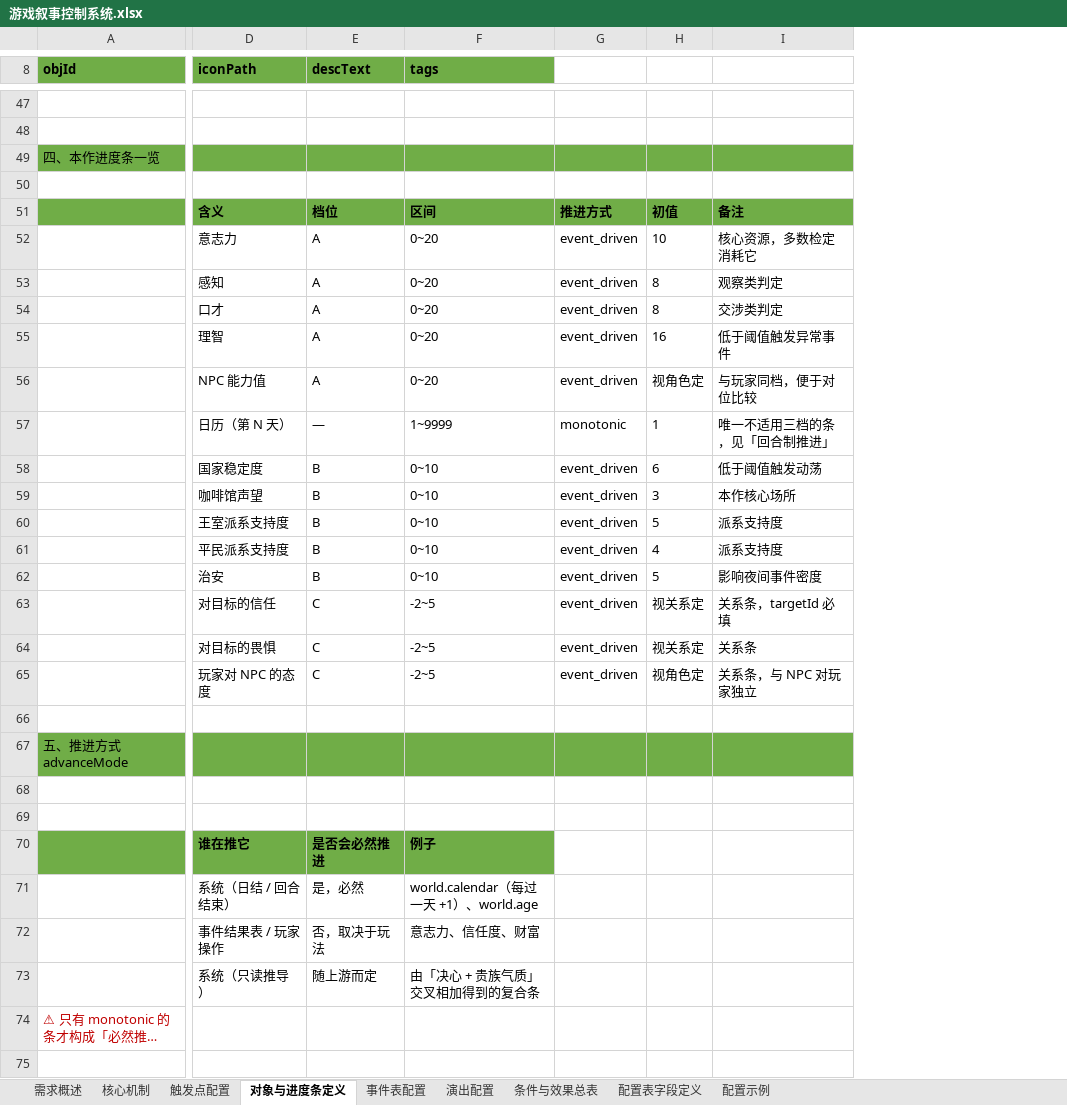
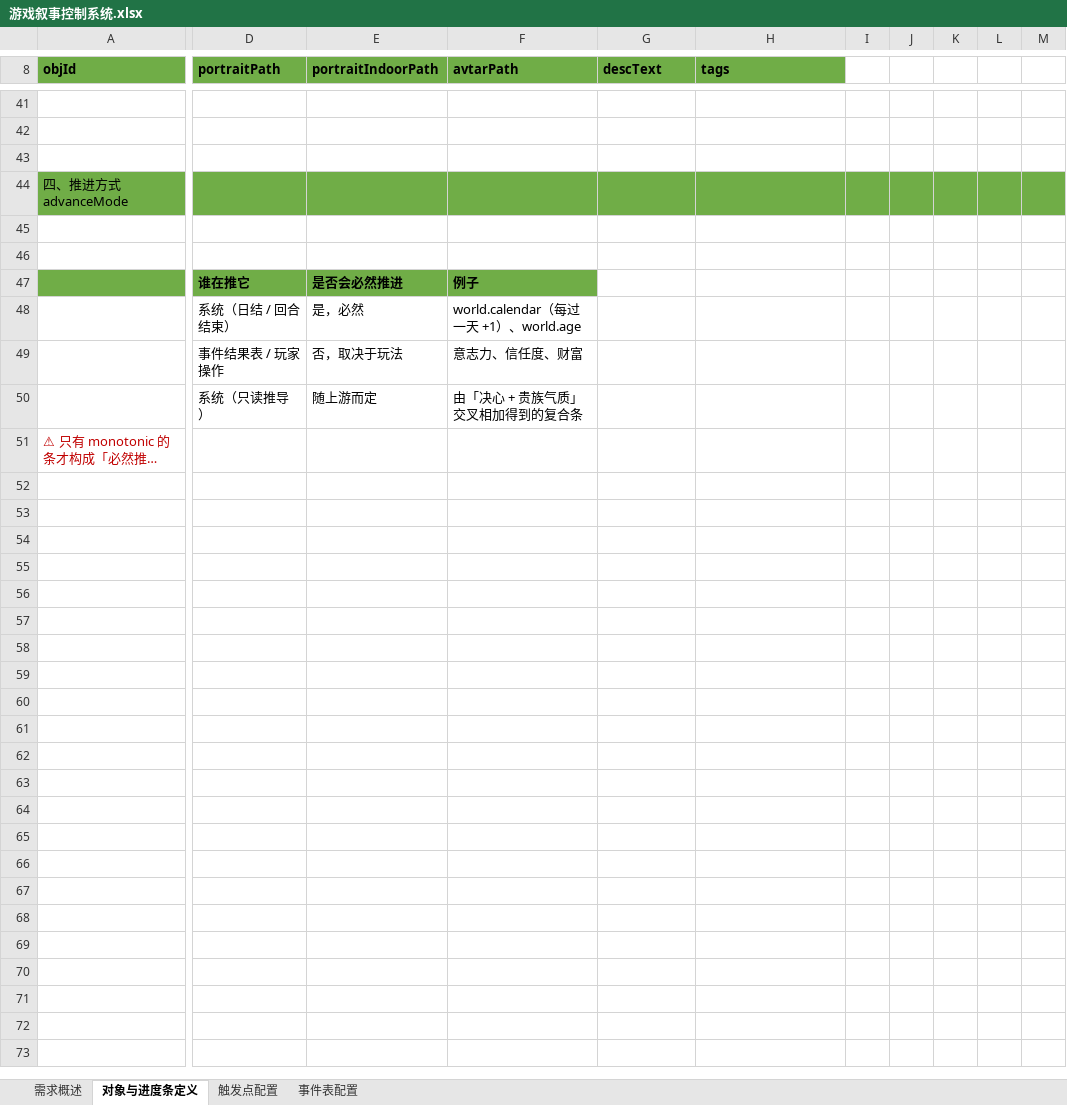
Before and after one commit to Alt-love-F4/juguangdeng2026, an Excel workbook: Assets/游戏叙事控制系统.xlsx, sheet 对象与进度条定义, drawn as a sheet; only a part is shown, gaps mark what is left out; long unchanged cells end in …; values as stored, in another font and other column widths than the file's, no borders; removed rows and columns are numbered as before the commit, all else as after; rows hold the shown columns only; the diff covers the shown part only; the diff names each change by its address in the sheet, - before the commit and + after, or states it on an @@ line.

```diff
--- a/Assets/游戏叙事控制系统.xlsx (sheet 对象与进度条定义)
+++ b/Assets/游戏叙事控制系统.xlsx (sheet 对象与进度条定义)
-sheet tab: 核心机制
-sheet tab: 演出配置
-sheet tab: 条件与效果总表
-sheet tab: 配置表字段定义
-sheet tab: 配置示例
@@ sheet tab order changed: 需求概述 | 对象与进度条定义 | 触发点配置 | 事件表配置 @@
+column E (portraitIndoorPath), rows 47-50: 是否会必然推进 | 是，必然 | 否，取决于玩法 | 随上游而定
+column F (avtarPath), rows 47-50: 例子 | world.calendar（每过一天 +1）、world.age | 意志力、信任度、财富 | 由「决心 + 贵族气质」交叉相加得到的复合条
-column G, empty
-column H, empty
-column I, empty
+column I, empty
+column J, empty
+column K, empty
+column L, empty
+column M, empty
-D8: iconPath
+D8: portraitPath
-row 49: 四、本作进度条一览
-row 50: (empty)
-row 51:  | 含义 | 档位 | 区间 | 推进方式 | 初值 | 备注
-row 52:  | 意志力 | A | 0~20 | event_driven | 10 | 核心资源，多数检定消耗它
-row 53:  | 感知 | A | 0~20 | event_driven | 8 | 观察类判定
-row 54:  | 口才 | A | 0~20 | event_driven | 8 | 交涉类判定
-row 55:  | 理智 | A | 0~20 | event_driven | 16 | 低于阈值触发异常事件
-row 56:  | NPC 能力值 | A | 0~20 | event_driven | 视角色定 | 与玩家同档，便于对位比较
-row 57:  | 日历（第 N 天） | — | 1~9999 | monotonic | 1 | 唯一不适用三档的条，见「回合制推进」
-row 58:  | 国家稳定度 | B | 0~10 | event_driven | 6 | 低于阈值触发动荡
-row 59:  | 咖啡馆声望 | B | 0~10 | event_driven | 3 | 本作核心场所
-row 60:  | 王室派系支持度 | B | 0~10 | event_driven | 5 | 派系支持度
-row 61:  | 平民派系支持度 | B | 0~10 | event_driven | 4 | 派系支持度
-row 62:  | 治安 | B | 0~10 | event_driven | 5 | 影响夜间事件密度
-row 63:  | 对目标的信任 | C | -2~5 | event_driven | 视关系定 | 关系条，targetId 必填
-row 64:  | 对目标的畏惧 | C | -2~5 | event_driven | 视关系定 | 关系条
-row 65:  | 玩家对 NPC 的态度 | C | -2~5 | event_driven | 视角色定 | 关系条，与 NPC 对玩家独立
-A44 (objId): 五、推进方式 advanceMode
+A44 (objId): 四、推进方式 advanceMode
-G47 (descText): 是否会必然推进
+G47 (descText): (empty)
-G47:H47 fill: #70AD47
+G47:H47 fill: none
-H47 (tags): 例子
+H47 (tags): (empty)
-G48 (descText): 是，必然
+G48 (descText): (empty)
-H48 (tags): world.calendar（每过一天 +1）、world.age
+H48 (tags): (empty)
-G49 (descText): 否，取决于玩法
+G49 (descText): (empty)
-H49 (tags): 意志力、信任度、财富
+H49 (tags): (empty)
-G50 (descText): 随上游而定
+G50 (descText): (empty)
-H50 (tags): 由「决心 + 贵族气质」交叉相加得到的复合条
+H50 (tags): (empty)
-row 75: (empty)
```
Also changed, not shown: 15 removed rows, 10 edited cells and cell formats elsewhere in this sheet, sheet 触发点配置, sheet 事件表配置, sheet 需求概述, Assets/ConfigTables/Data/Narrative.xlsx, 24 other files.
